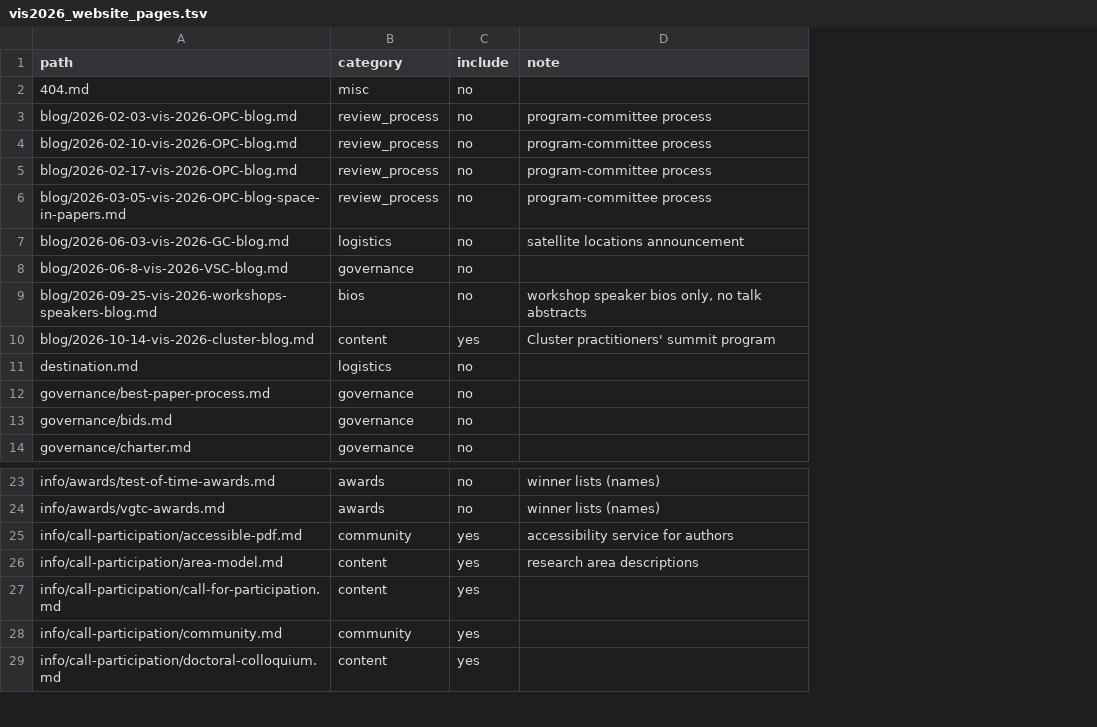
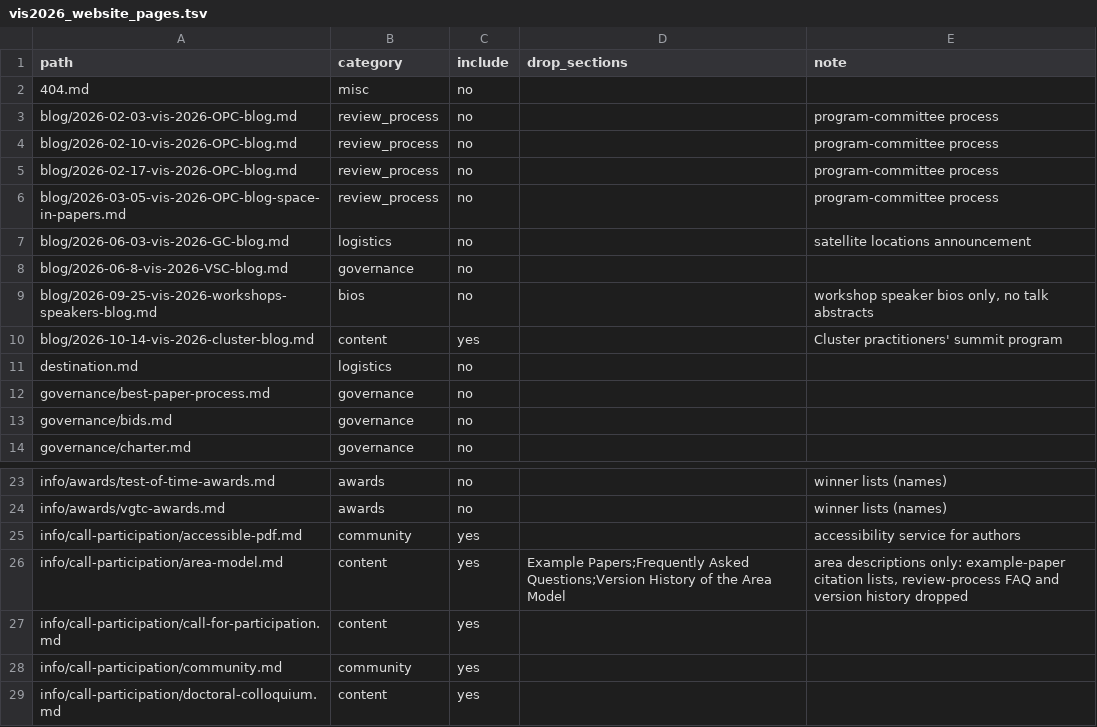
Before and after one commit to JixianLi/semantic_wordcloud, a TSV file: pipeline/config/vis2026_website_pages.tsv, drawn as a sheet; only a part is shown, gaps mark what is left out; addresses are those after the commit; the diff names each change by its address in the sheet, - before the commit and + after, or states it on an @@ line.

```diff
--- a/pipeline/config/vis2026_website_pages.tsv
+++ b/pipeline/config/vis2026_website_pages.tsv
+column D (drop_sections), row 26: Example Papers;Frequently Asked Questions;Version History of the Area Model
-E26 (note): research area descriptions
+E26 (note): area descriptions only: example-paper citation lists, review-process FAQ and version history dropped
```
Also changed, not shown: pipeline/config/sc26_website_pages.tsv, 3 other files.
